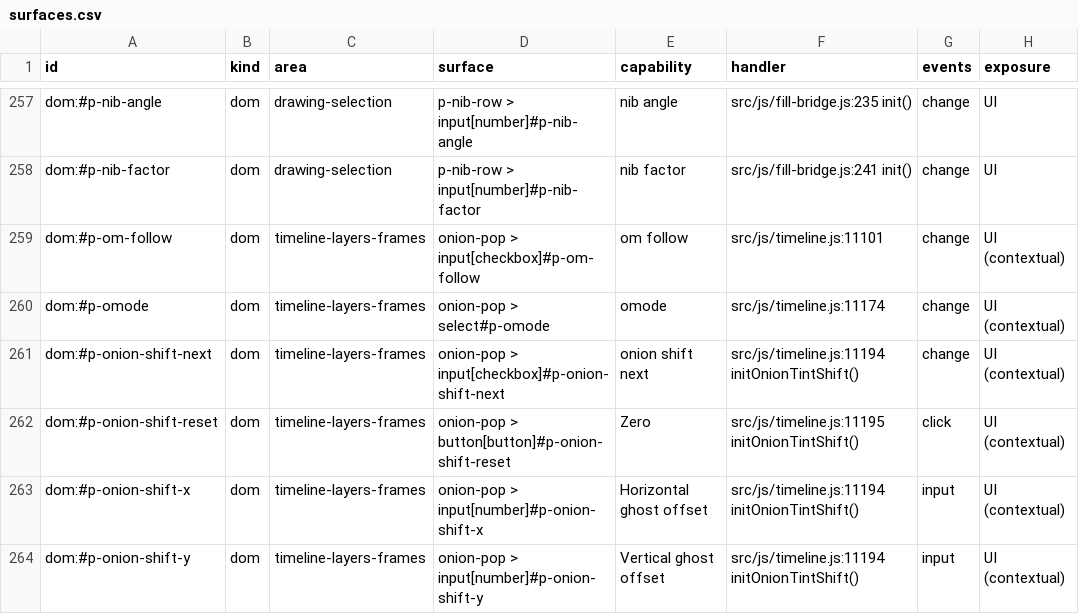
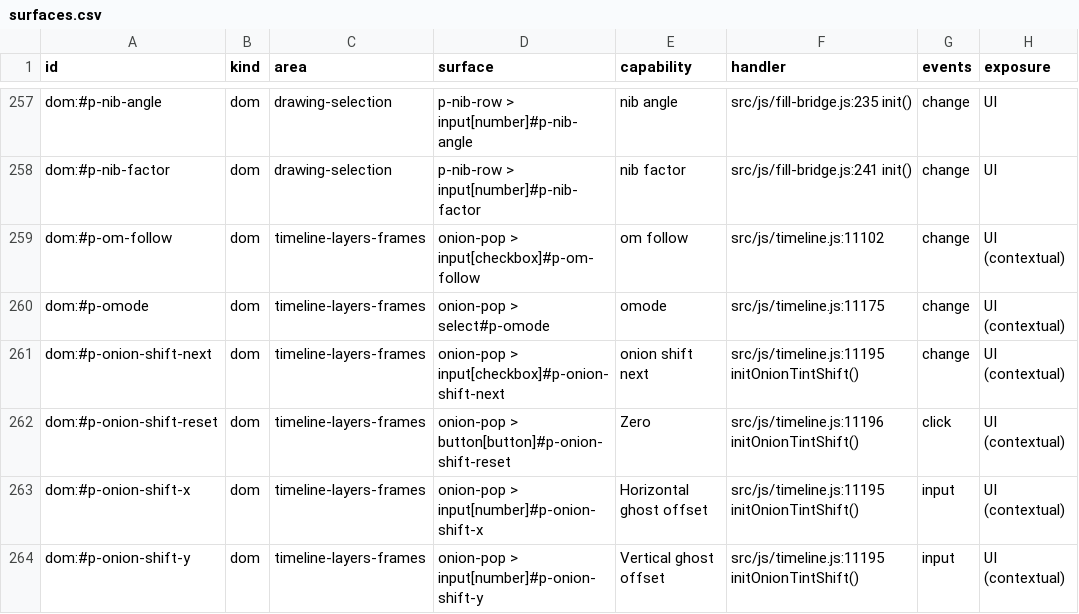
Before and after one commit to mysteropodes/nemo, a CSV file: engineering/inventory/surfaces.csv, drawn as a sheet; only a part is shown, gaps mark what is left out; the diff covers the shown part only; the diff names each change by its address in the sheet, - before the commit and + after, or states it on an @@ line.

```diff
--- a/engineering/inventory/surfaces.csv
+++ b/engineering/inventory/surfaces.csv
-F259 (handler): src/js/timeline.js:11101
+F259 (handler): src/js/timeline.js:11102
-F260 (handler): src/js/timeline.js:11174
+F260 (handler): src/js/timeline.js:11175
-F261 (handler): src/js/timeline.js:11194 initOnionTintShift()
+F261 (handler): src/js/timeline.js:11195 initOnionTintShift()
-F262 (handler): src/js/timeline.js:11195 initOnionTintShift()
+F262 (handler): src/js/timeline.js:11196 initOnionTintShift()
-F263:F264 (handler): src/js/timeline.js:11194 initOnionTintShift()
+F263:F264 (handler): src/js/timeline.js:11195 initOnionTintShift()
```
Also changed, not shown: 1 added row, 1 removed row and 121 edited cells elsewhere in this file, 3 other files.
